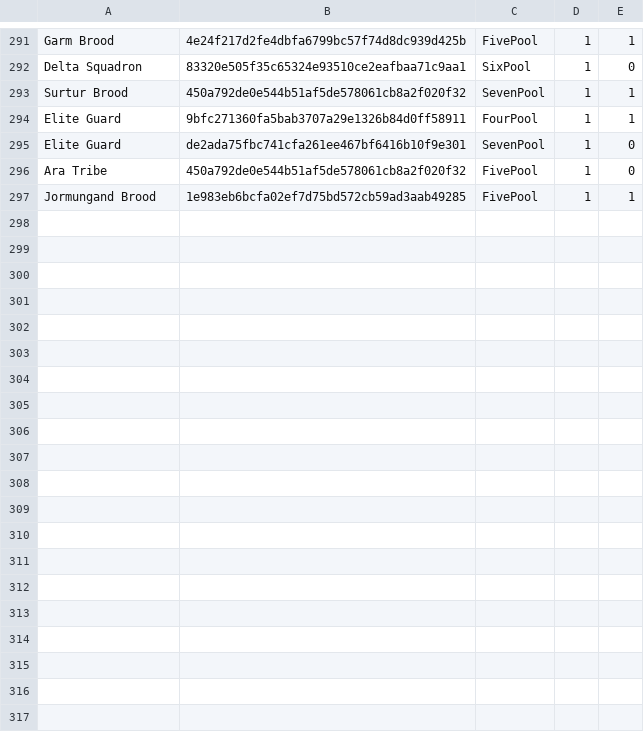
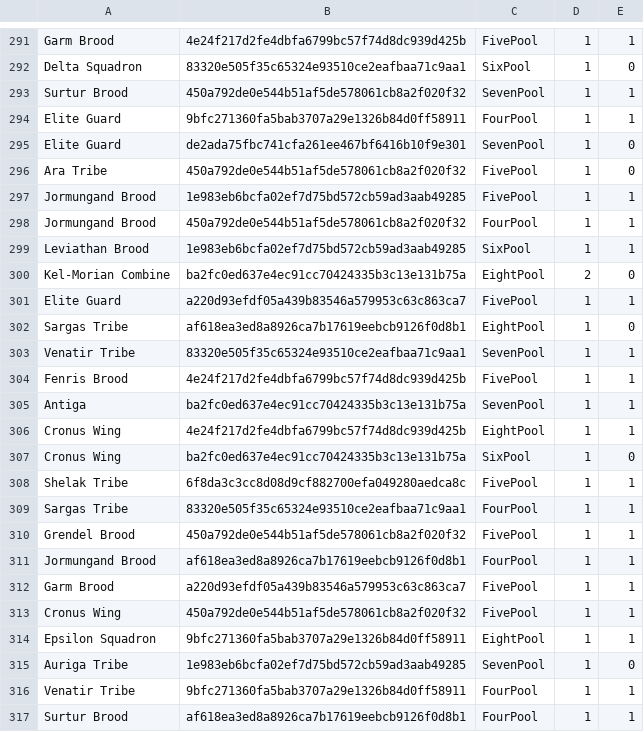
Before and after one commit to Ikkisoad/IkkisoStartcraft, a CSV file: src/starterbot/stats/data/strats-v0.csv, drawn as a sheet; only a part is shown, gaps mark what is left out; the diff covers the shown part only; the diff names each change by its address in the sheet, - before the commit and + after, or states it on an @@ line.

```diff
--- a/src/starterbot/stats/data/strats-v0.csv
+++ b/src/starterbot/stats/data/strats-v0.csv
+row 298: Jormungand Brood | 450a792de0e544b51af5de578061cb8a2f020f32 | FourPool | 1 | 1
+row 299: Leviathan Brood | 1e983eb6bcfa02ef7d75bd572cb59ad3aab49285 | SixPool | 1 | 1
+row 300: Kel-Morian Combine | ba2fc0ed637e4ec91cc70424335b3c13e131b75a | EightPool | 2 | 0
+row 301: Elite Guard | a220d93efdf05a439b83546a579953c63c863ca7 | FivePool | 1 | 1
+row 302: Sargas Tribe | af618ea3ed8a8926ca7b17619eebcb9126f0d8b1 | EightPool | 1 | 0
+row 303: Venatir Tribe | 83320e505f35c65324e93510ce2eafbaa71c9aa1 | SevenPool | 1 | 1
+row 304: Fenris Brood | 4e24f217d2fe4dbfa6799bc57f74d8dc939d425b | FivePool | 1 | 1
+row 305: Antiga | ba2fc0ed637e4ec91cc70424335b3c13e131b75a | SevenPool | 1 | 1
+row 306: Cronus Wing | 4e24f217d2fe4dbfa6799bc57f74d8dc939d425b | EightPool | 1 | 1
+row 307: Cronus Wing | ba2fc0ed637e4ec91cc70424335b3c13e131b75a | SixPool | 1 | 0
+row 308: Shelak Tribe | 6f8da3c3cc8d08d9cf882700efa049280aedca8c | FivePool | 1 | 1
+row 309: Sargas Tribe | 83320e505f35c65324e93510ce2eafbaa71c9aa1 | FourPool | 1 | 1
+row 310: Grendel Brood | 450a792de0e544b51af5de578061cb8a2f020f32 | FivePool | 1 | 1
+row 311: Jormungand Brood | af618ea3ed8a8926ca7b17619eebcb9126f0d8b1 | FourPool | 1 | 1
+row 312: Garm Brood | a220d93efdf05a439b83546a579953c63c863ca7 | FivePool | 1 | 1
+row 313: Cronus Wing | 450a792de0e544b51af5de578061cb8a2f020f32 | FivePool | 1 | 1
+row 314: Epsilon Squadron | 9bfc271360fa5bab3707a29e1326b84d0ff58911 | EightPool | 1 | 1
+row 315: Auriga Tribe | 1e983eb6bcfa02ef7d75bd572cb59ad3aab49285 | SevenPool | 1 | 0
+row 316: Venatir Tribe | 9bfc271360fa5bab3707a29e1326b84d0ff58911 | FourPool | 1 | 1
+row 317: Surtur Brood | af618ea3ed8a8926ca7b17619eebcb9126f0d8b1 | FourPool | 1 | 1
```
Also changed, not shown: 11 added rows and 23 edited cells elsewhere in this file, 3 other files.
